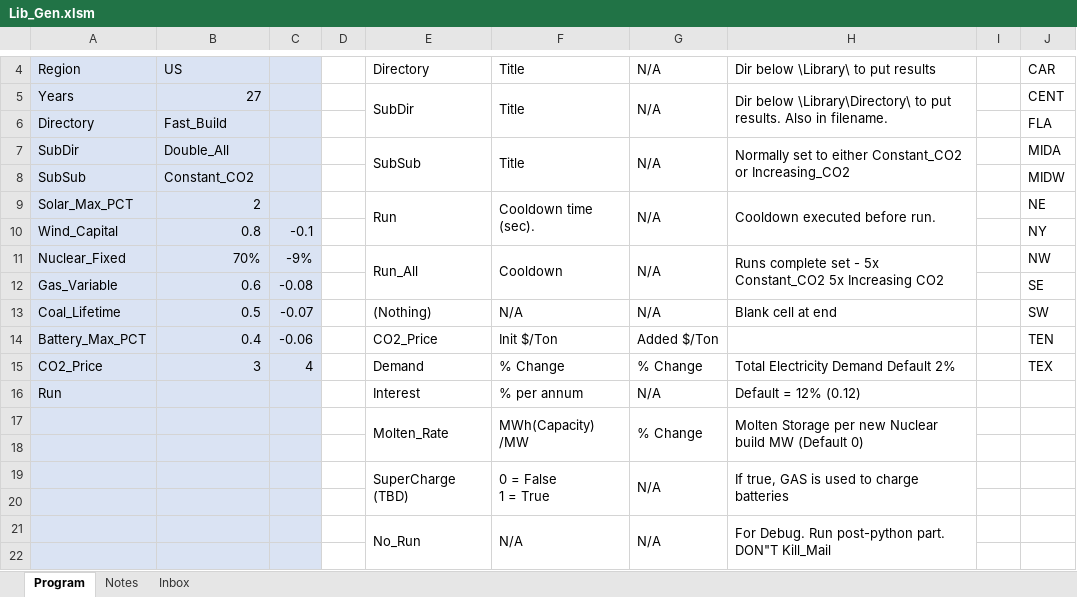
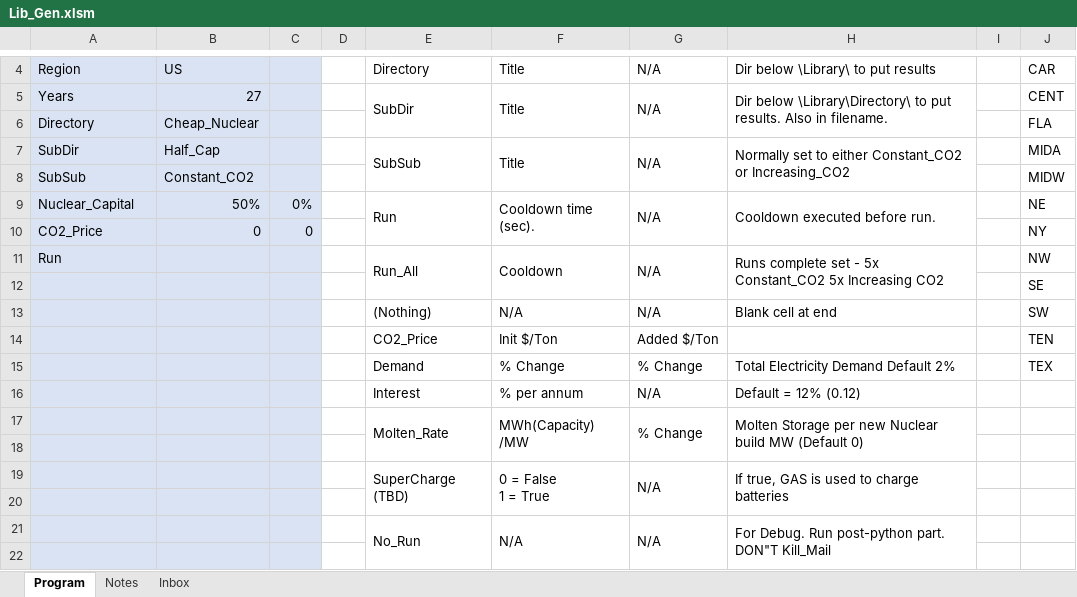
Before and after one commit to renaldinE/Optimize, an Excel workbook: Macro/Lib_Gen.xlsm, sheet Program, drawn as a sheet; only a part is shown, gaps mark what is left out; values as stored, in another font and other column widths than the file's, no borders; charts and pictures and conditional formats not drawn; removed rows and columns are numbered as before the commit, all else as after; the diff names each change by its address in the sheet, - before the commit and + after, or states it on an @@ line.

```diff
--- a/Macro/Lib_Gen.xlsm (sheet Program)
+++ b/Macro/Lib_Gen.xlsm (sheet Program)
-B6: Fast_Build
+B6: Cheap_Nuclear
-B7: Double_All
+B7: Half_Cap
-A9: Solar_Max_PCT
+A9: Nuclear_Capital
-B9: 2
+B9: 50%
-C9: (empty)
+C9: 0%
-row 10: Wind_Capital | 0.8 | -0.1 |  |  |  |  |  |  | NY
+row 10: CO2_Price | 0 | 0 |  |  |  |  |  |  | NY
-A11: Nuclear_Fixed
+A11: Run
-B11: 70%
+B11: (empty)
-C11: -9%
+C11: (empty)
-row 12: Gas_Variable | 0.6 | -0.08 |  |  |  |  |  |  | SE
+row 12:  |  |  |  |  |  |  |  |  | SE
-A13: Coal_Lifetime
+A13: (empty)
-B13: 0.5
+B13: (empty)
-C13: -0.07
+C13: (empty)
-A14: Battery_Max_PCT
+A14: (empty)
-B14: 0.4
+B14: (empty)
-C14: -0.06
+C14: (empty)
-A15: CO2_Price
+A15: (empty)
-B15: 3
+B15: (empty)
-C15: 4
+C15: (empty)
-A16: Run
+A16: (empty)
```
Also changed, not shown: sheet Inbox, Macro/Compare_Gen.xlsm, Macro/Reference.xlsx, 1 other file.
